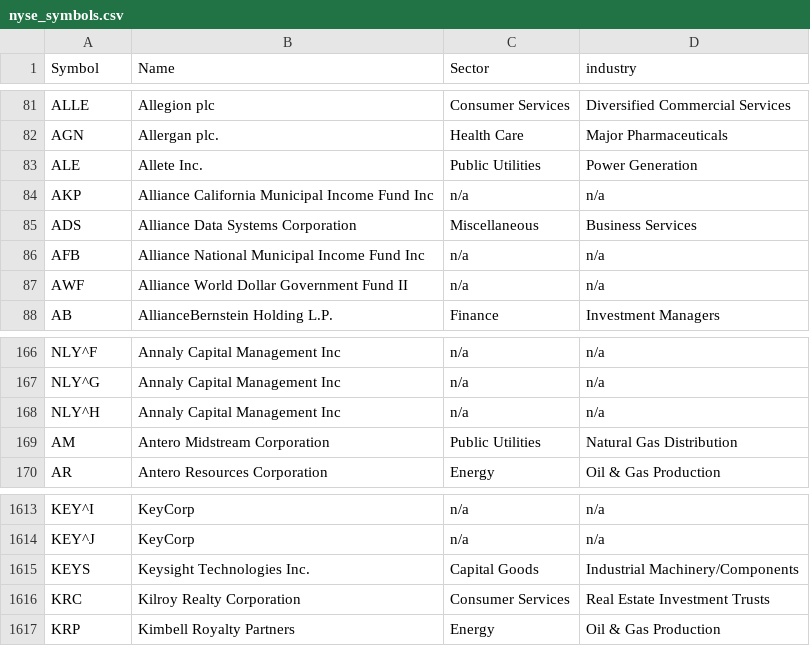
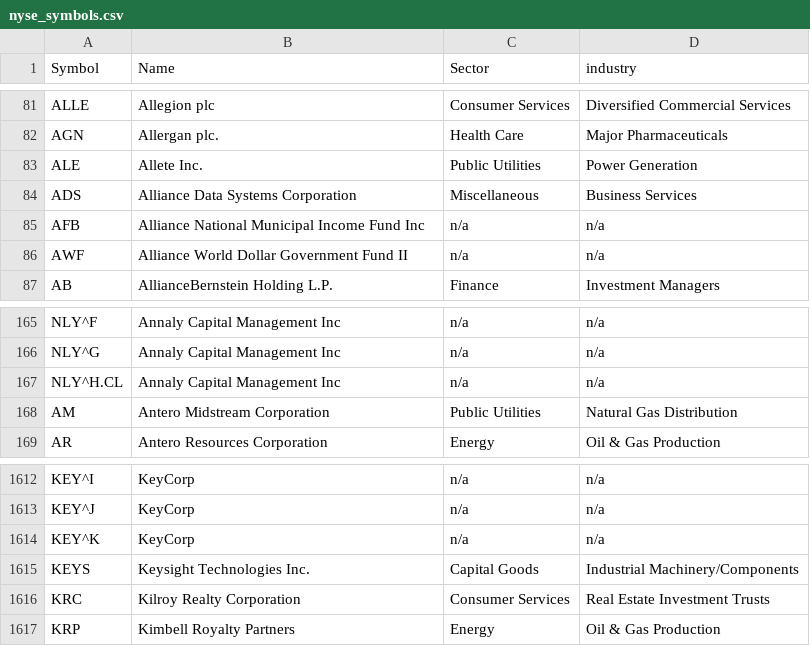
Before and after one commit to jchiller165/StockMarketAnalyzer, a CSV file: src/main/resources/data/symbols/nyse_symbols.csv, drawn as a sheet; only a part is shown, gaps mark what is left out.

```diff
--- a/src/main/resources/data/symbols/nyse_symbols.csv
+++ b/src/main/resources/data/symbols/nyse_symbols.csv
@@ -83,3 +83,2 @@ AGN,Allergan plc.,Health Care,Major Pharmaceuticals
 ALE,Allete Inc.,Public Utilities,Power Generation
-AKP,Alliance California Municipal Income Fund Inc,n/a,n/a
 ADS,Alliance Data Systems Corporation,Miscellaneous,Business Services
@@ -167,3 +166,3 @@ NLY^F,Annaly Capital Management Inc,n/a,n/a
 NLY^G,Annaly Capital Management Inc,n/a,n/a
-NLY^H,Annaly Capital Management Inc,n/a,n/a
+NLY^H.CL,Annaly Capital Management Inc,n/a,n/a
 AM,Antero Midstream Corporation,Public Utilities,Natural Gas Distribution
@@ -1614,2 +1613,3 @@ KEY^I,KeyCorp,n/a,n/a
 KEY^J,KeyCorp,n/a,n/a
+KEY^K,KeyCorp,n/a,n/a
 KEYS,Keysight Technologies Inc.,Capital Goods,Industrial Machinery/Components
```
Also changed, not shown: src/main/resources/data/symbols/nasdaq.csv, src/main/resources/data/symbols/nasdaq_symbols.csv, 9 other files.
